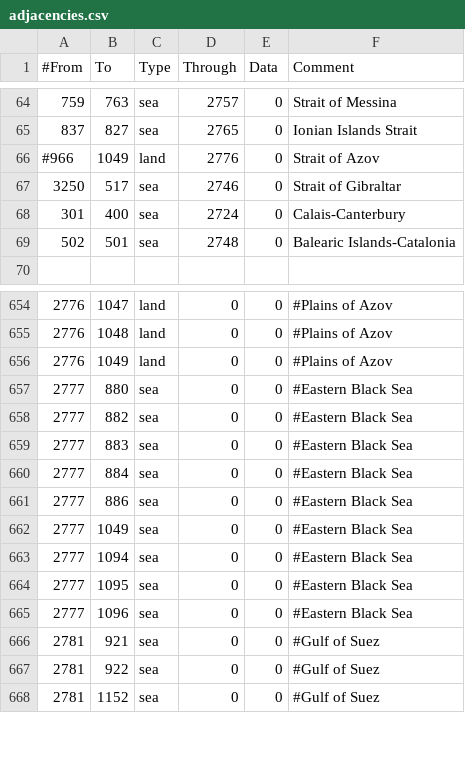
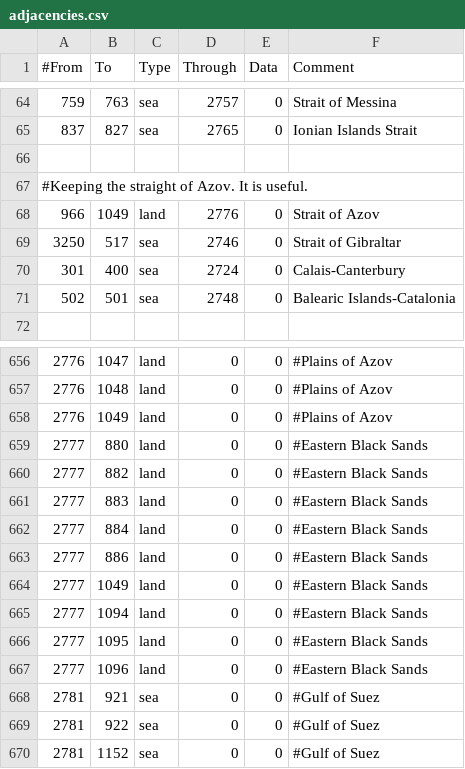
Before and after one commit to LZ22-Paradox/Pilgrims-of-Other-Prophecies, a CSV file: map/adjacencies.csv, drawn as a sheet; only a part is shown, gaps mark what is left out.

Commit message:
Eastern Black Sea is Land, Now

```diff
--- a/map/adjacencies.csv
+++ b/map/adjacencies.csv
@@ -65,3 +65,5 @@
 837;827;sea;2765;0;Ionian Islands Strait
-#966;1049;land;2776;0;Strait of Azov
+
+#Keeping the straight of Azov. It is useful.
+966;1049;land;2776;0;Strait of Azov
 3250;517;sea;2746;0;Strait of Gibraltar
@@ -656,11 +658,11 @@
 2776;1049;land;0;0;#Plains of Azov
-2777;880;sea;0;0;#Eastern Black Sea
-2777;882;sea;0;0;#Eastern Black Sea
-2777;883;sea;0;0;#Eastern Black Sea
-2777;884;sea;0;0;#Eastern Black Sea
-2777;886;sea;0;0;#Eastern Black Sea
-2777;1049;sea;0;0;#Eastern Black Sea
-2777;1094;sea;0;0;#Eastern Black Sea
-2777;1095;sea;0;0;#Eastern Black Sea
-2777;1096;sea;0;0;#Eastern Black Sea
+2777;880;land;0;0;#Eastern Black Sands
+2777;882;land;0;0;#Eastern Black Sands
+2777;883;land;0;0;#Eastern Black Sands
+2777;884;land;0;0;#Eastern Black Sands
+2777;886;land;0;0;#Eastern Black Sands
+2777;1049;land;0;0;#Eastern Black Sands
+2777;1094;land;0;0;#Eastern Black Sands
+2777;1095;land;0;0;#Eastern Black Sands
+2777;1096;land;0;0;#Eastern Black Sands
 2781;921;sea;0;0;#Gulf of Suez
```
Also changed, not shown: map/definition.csv, 8 other files.
